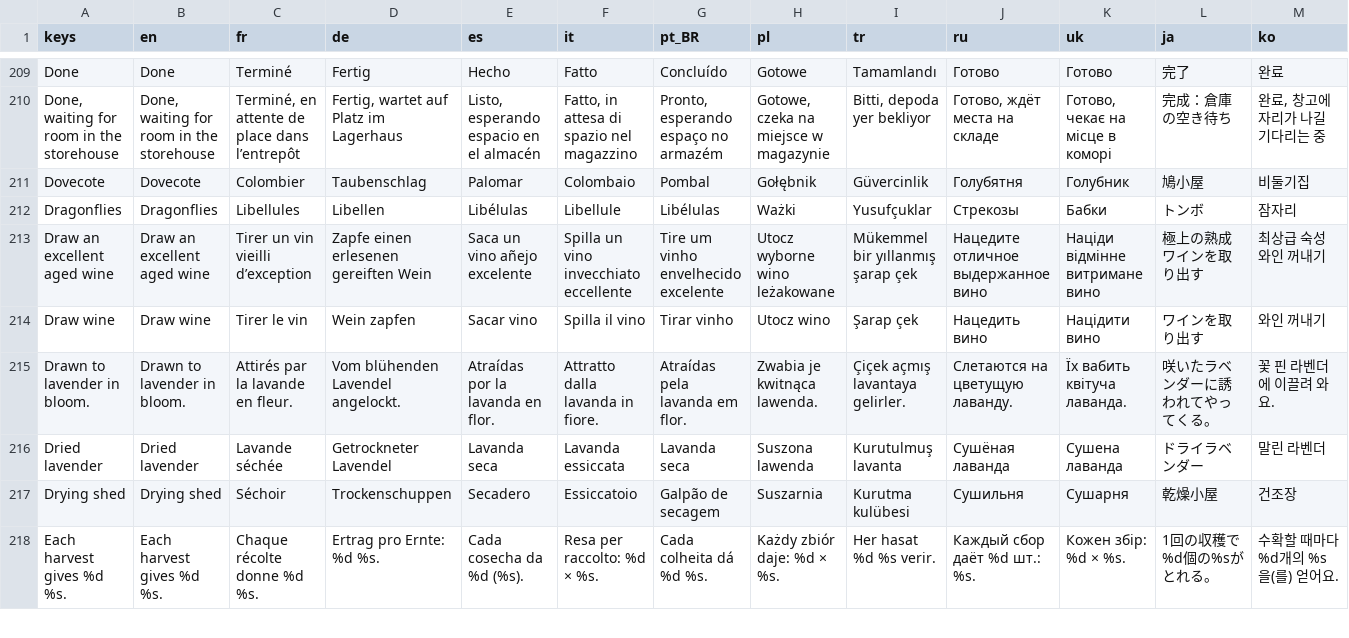
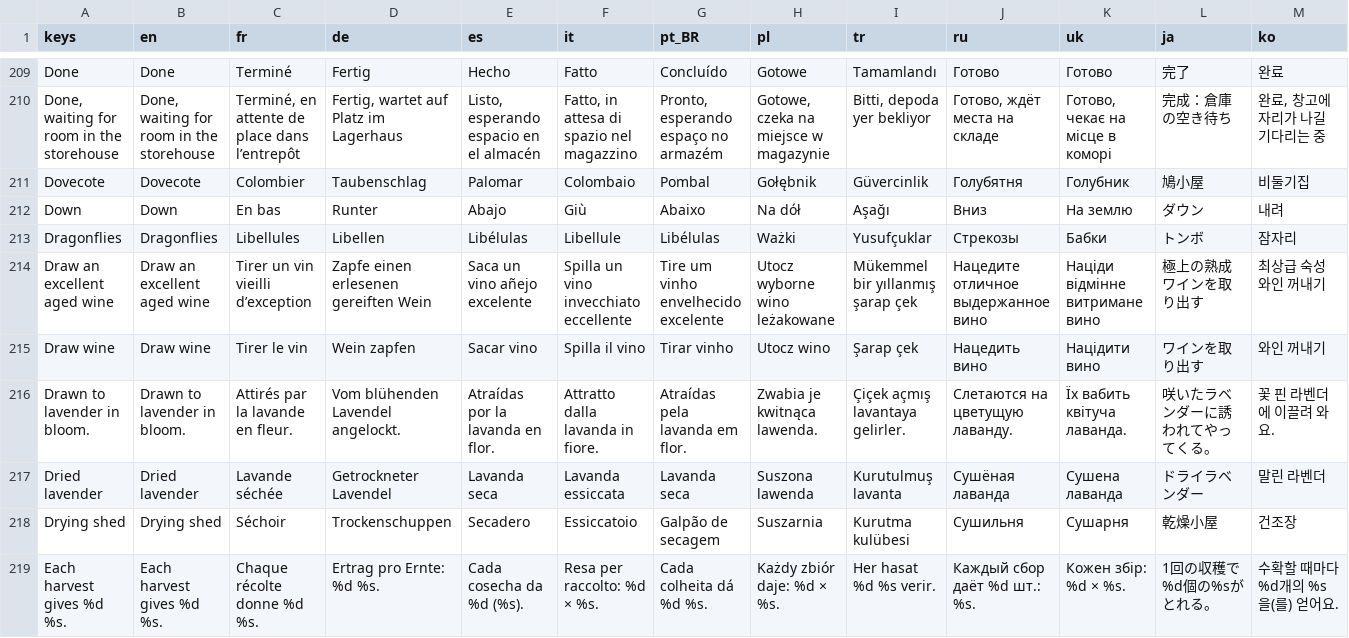
Before and after one commit to Evan260/farmus-maximus, a CSV file: game/translations/strings.csv, drawn as a sheet; only a part is shown, gaps mark what is left out; rows hold the shown columns only; the diff covers the shown part only; the diff names each change by its address in the sheet, - before the commit and + after, or states it on an @@ line.

```diff
--- a/game/translations/strings.csv
+++ b/game/translations/strings.csv
+row 212: Down | Down | En bas | Runter | Abajo | Giù | Abaixo | Na dół | Aşağı | Вниз | На землю | ダウン | 내려
```
Also changed, not shown: 4 added rows elsewhere in this file, 14 other files.
